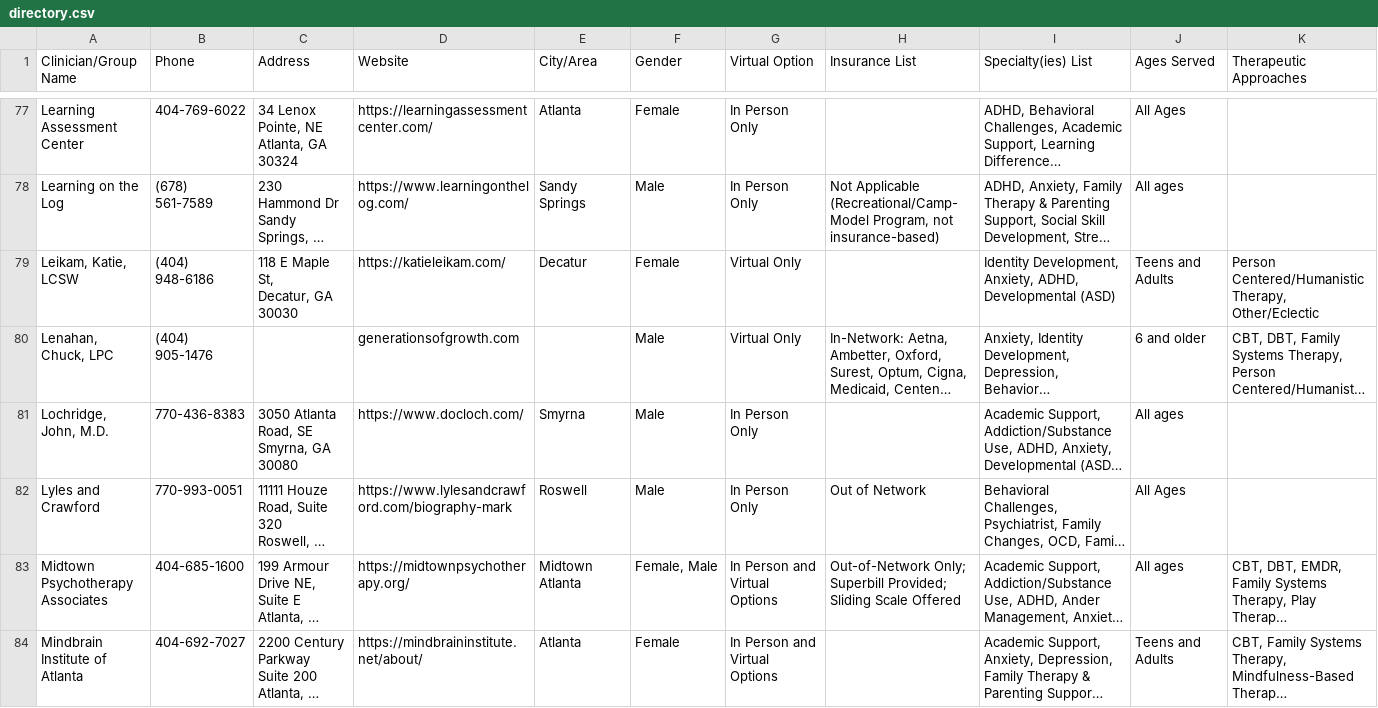
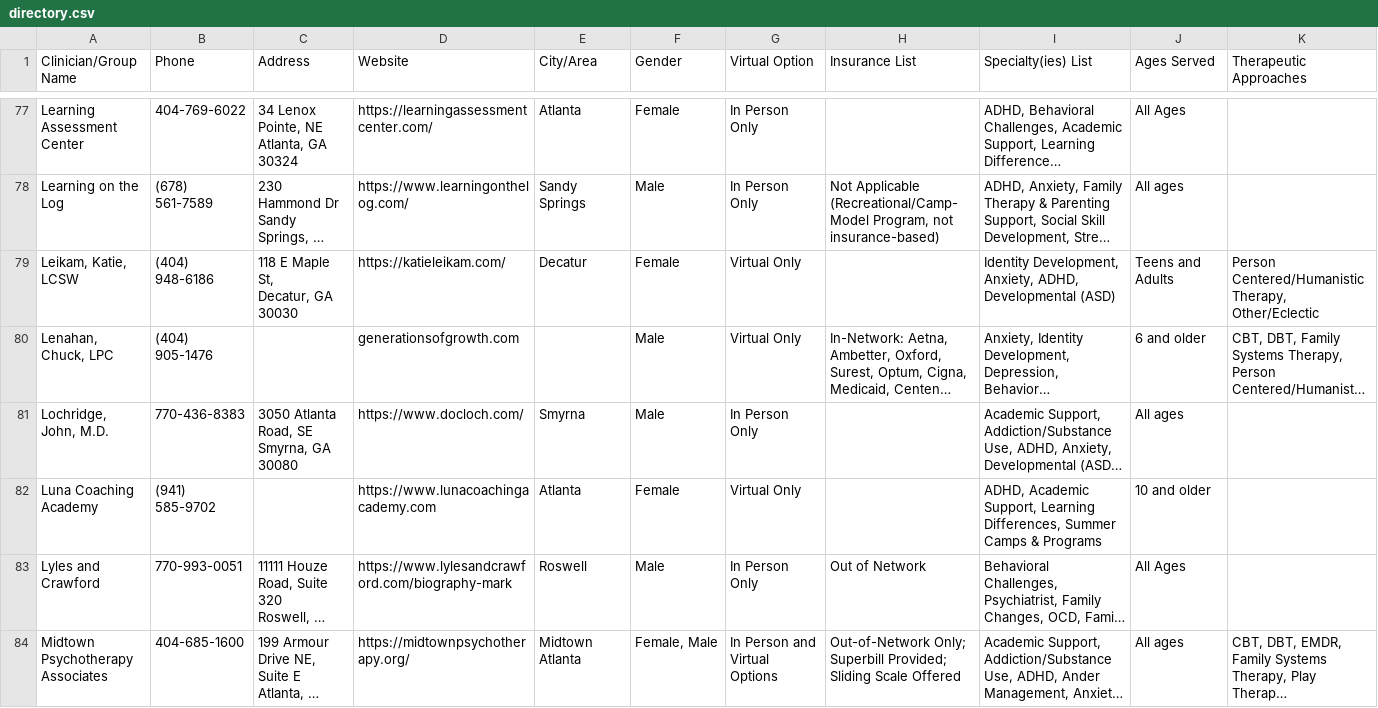
Before and after one commit to WACounseling/Counseling-Directory, a CSV file: data/directory.csv, drawn as a sheet; only a part is shown, gaps mark what is left out; the shorter side is filled out with more unchanged rows; long unchanged cells end in …; the diff names each change by its address in the sheet, - before the commit and + after, or states it on an @@ line.

```diff
--- a/data/directory.csv
+++ b/data/directory.csv
+row 82: Luna Coaching Academy | (941) 585-9702 |  | https://www.lunacoachingacademy.com | Atlanta | Female | Virtual Only |  | ADHD, Academic Support, Learning Differences, Summer Camps & Programs | 10 and older
```
Also changed, not shown: 1 other file.
